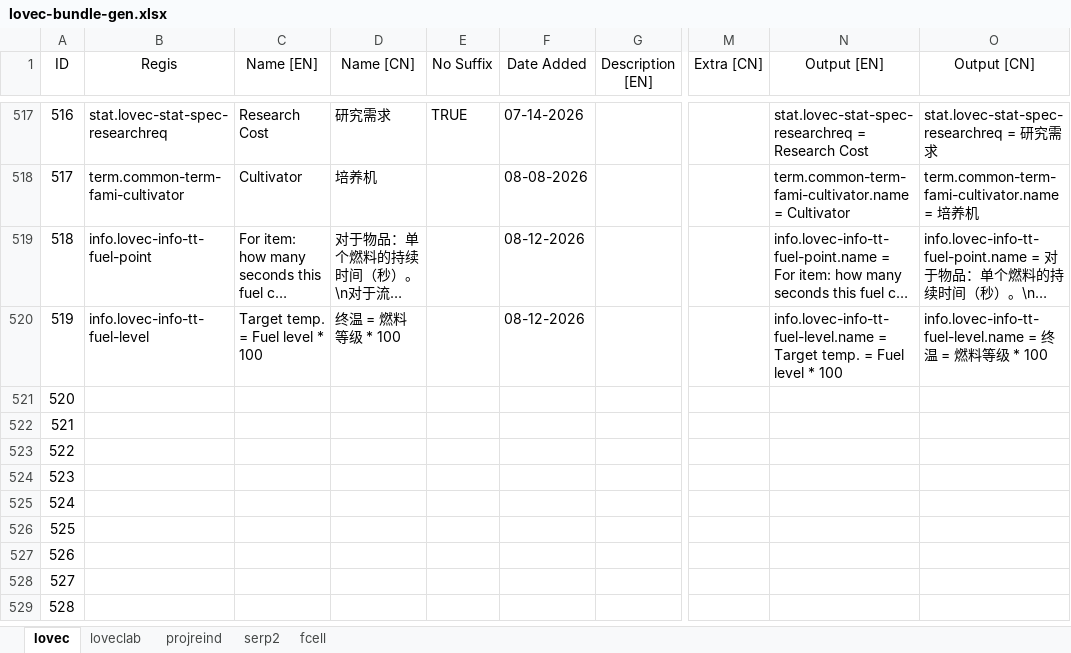
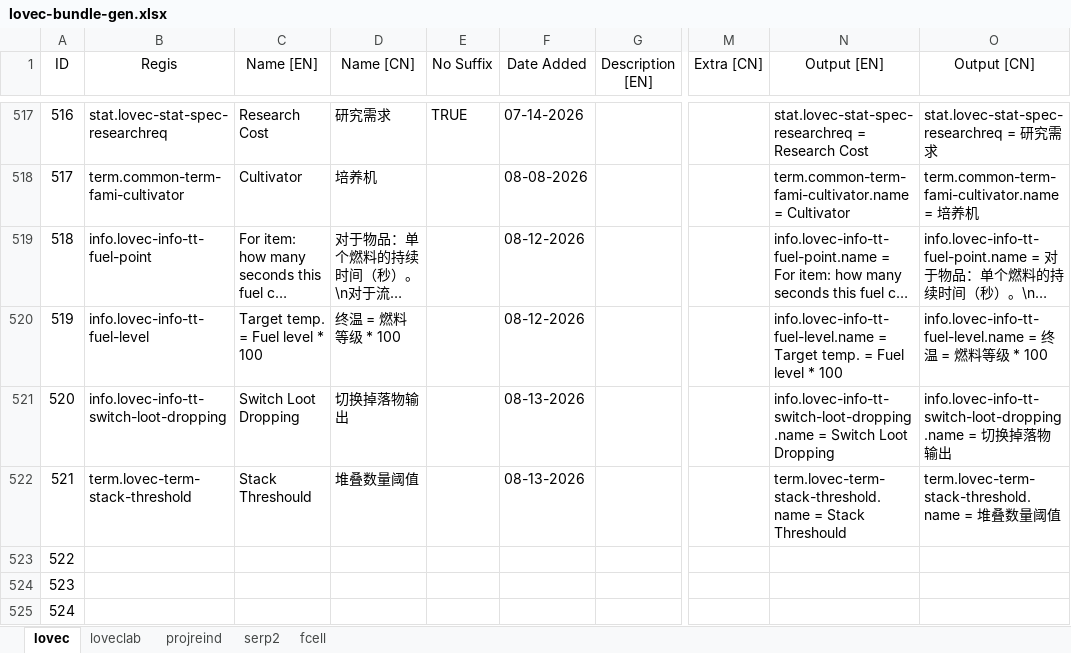
Before and after one commit to HuanXefh/Lovecraftian-Library-Java, an Excel workbook: lovec-bundle-gen.xlsx, sheet lovec, drawn as a sheet; only a part is shown, gaps mark what is left out; the shorter side is filled out with more unchanged rows; long unchanged cells end in …; values as stored, in another font and other column widths than the file's, no borders; the diff names each change by its address in the sheet, - before the commit and + after, or states it on an @@ line.

Commit message:
v102
Item arm can interact with ground units now.
Item arm can pick items from loots, and insert items into loots directly now.
Added stack threshold and loot dropping config to item arm. Loot dropping is disabled by default.
Fixed non-square content icon not drawn.

```diff
--- a/lovec-bundle-gen.xlsx (sheet lovec)
+++ b/lovec-bundle-gen.xlsx (sheet lovec)
-B521 (Regis): (empty)
+B521 (Regis): info.lovec-info-tt-switch-loot-dropping
-C521 (Name [EN]): (empty)
+C521 (Name [EN]): Switch Loot Dropping
-D521 (Name [CN]): (empty)
+D521 (Name [CN]): 切换掉落物输出
-F521:F522 (Date Added): (empty)
+F521:F522 (Date Added): 08-13-2026
-N521 (Output [EN]): (empty)
+N521 (Output [EN]): info.lovec-info-tt-switch-loot-dropping.name = Switch Loot Dropping
-O521 (Output [CN]): (empty)
+O521 (Output [CN]): info.lovec-info-tt-switch-loot-dropping.name = 切换掉落物输出
-B522 (Regis): (empty)
+B522 (Regis): term.lovec-term-stack-threshold
-C522 (Name [EN]): (empty)
+C522 (Name [EN]): Stack Threshould
-D522 (Name [CN]): (empty)
+D522 (Name [CN]): 堆叠数量阈值
-N522 (Output [EN]): (empty)
+N522 (Output [EN]): term.lovec-term-stack-threshold.name = Stack Threshould
-O522 (Output [CN]): (empty)
+O522 (Output [CN]): term.lovec-term-stack-threshold.name = 堆叠数量阈值
```
Also changed, not shown: 11 other files.
